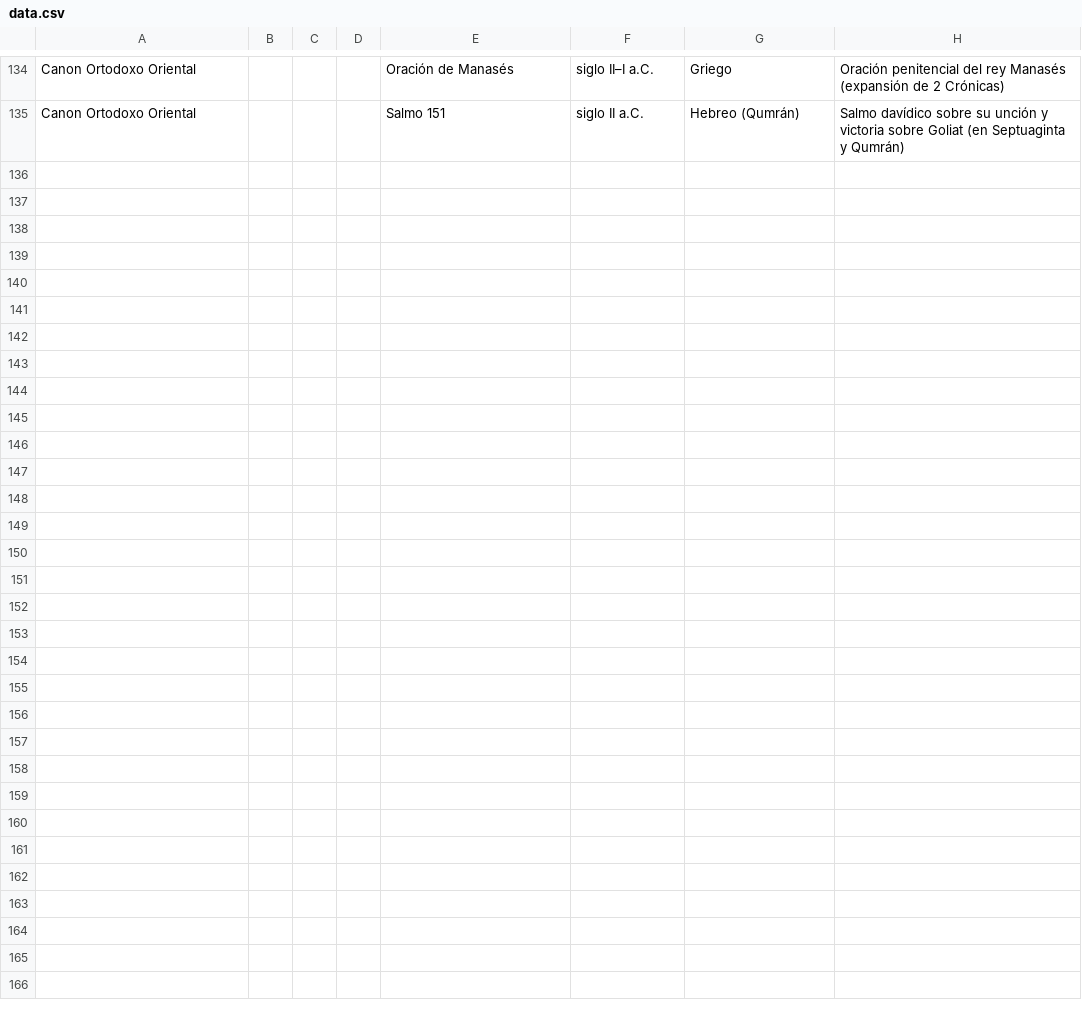
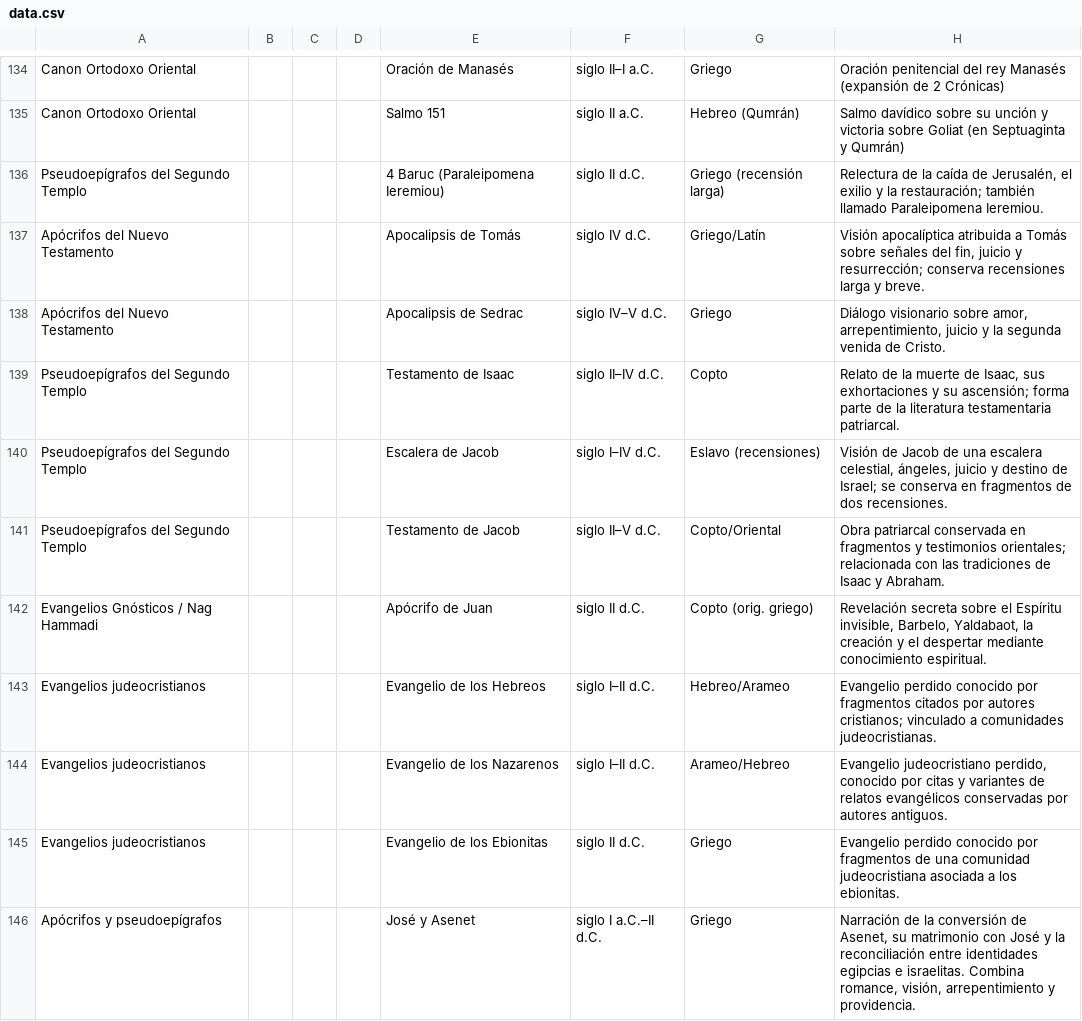
Before and after one commit to gadielMa/biblia-apocripha, a CSV file: data.csv, drawn as a sheet; only a part is shown, gaps mark what is left out; the diff covers the shown part only; the diff names each change by its address in the sheet, - before the commit and + after, or states it on an @@ line.

```diff
--- a/data.csv
+++ b/data.csv
+row 136: Pseudoepígrafos del Segundo Templo |  |  |  | 4 Baruc (Paraleipomena Ieremiou) | siglo II d.C. | Griego (recensión larga) | Relectura de la caída de Jerusalén, el exilio y la restauración; también llamado Paraleipomena Ieremiou.
+row 137: Apócrifos del Nuevo Testamento |  |  |  | Apocalipsis de Tomás | siglo IV d.C. | Griego/Latín | Visión apocalíptica atribuida a Tomás sobre señales del fin, juicio y resurrección; conserva recensiones larga y breve.
+row 138: Apócrifos del Nuevo Testamento |  |  |  | Apocalipsis de Sedrac | siglo IV–V d.C. | Griego | Diálogo visionario sobre amor, arrepentimiento, juicio y la segunda venida de Cristo.
+row 139: Pseudoepígrafos del Segundo Templo |  |  |  | Testamento de Isaac | siglo II–IV d.C. | Copto | Relato de la muerte de Isaac, sus exhortaciones y su ascensión; forma parte de la literatura testamentaria patriarcal.
+row 140: Pseudoepígrafos del Segundo Templo |  |  |  | Escalera de Jacob | siglo I–IV d.C. | Eslavo (recensiones) | Visión de Jacob de una escalera celestial, ángeles, juicio y destino de Israel; se conserva en fragmentos de dos recensiones.
+row 141: Pseudoepígrafos del Segundo Templo |  |  |  | Testamento de Jacob | siglo II–V d.C. | Copto/Oriental | Obra patriarcal conservada en fragmentos y testimonios orientales; relacionada con las tradiciones de Isaac y Abraham.
+row 142: Evangelios Gnósticos / Nag Hammadi |  |  |  | Apócrifo de Juan | siglo II d.C. | Copto (orig. griego) | Revelación secreta sobre el Espíritu invisible, Barbelo, Yaldabaot, la creación y el despertar mediante conocimiento espiritual.
+row 143: Evangelios judeocristianos |  |  |  | Evangelio de los Hebreos | siglo I–II d.C. | Hebreo/Arameo | Evangelio perdido conocido por fragmentos citados por autores cristianos; vinculado a comunidades judeocristianas.
+row 144: Evangelios judeocristianos |  |  |  | Evangelio de los Nazarenos | siglo I–II d.C. | Arameo/Hebreo | Evangelio judeocristiano perdido, conocido por citas y variantes de relatos evangélicos conservadas por autores antiguos.
+row 145: Evangelios judeocristianos |  |  |  | Evangelio de los Ebionitas | siglo II d.C. | Griego | Evangelio perdido conocido por fragmentos de una comunidad judeocristiana asociada a los ebionitas.
+row 146: Apócrifos y pseudoepígrafos |  |  |  | José y Asenet | siglo I a.C.–II d.C. | Griego | Narración de la conversión de Asenet, su matrimonio con José y la reconciliación entre identidades egipcias e israelitas. Combina romance, visión, arrepentimiento y providencia.
```
Also changed, not shown: 11 added rows elsewhere in this file, 31 other files.
